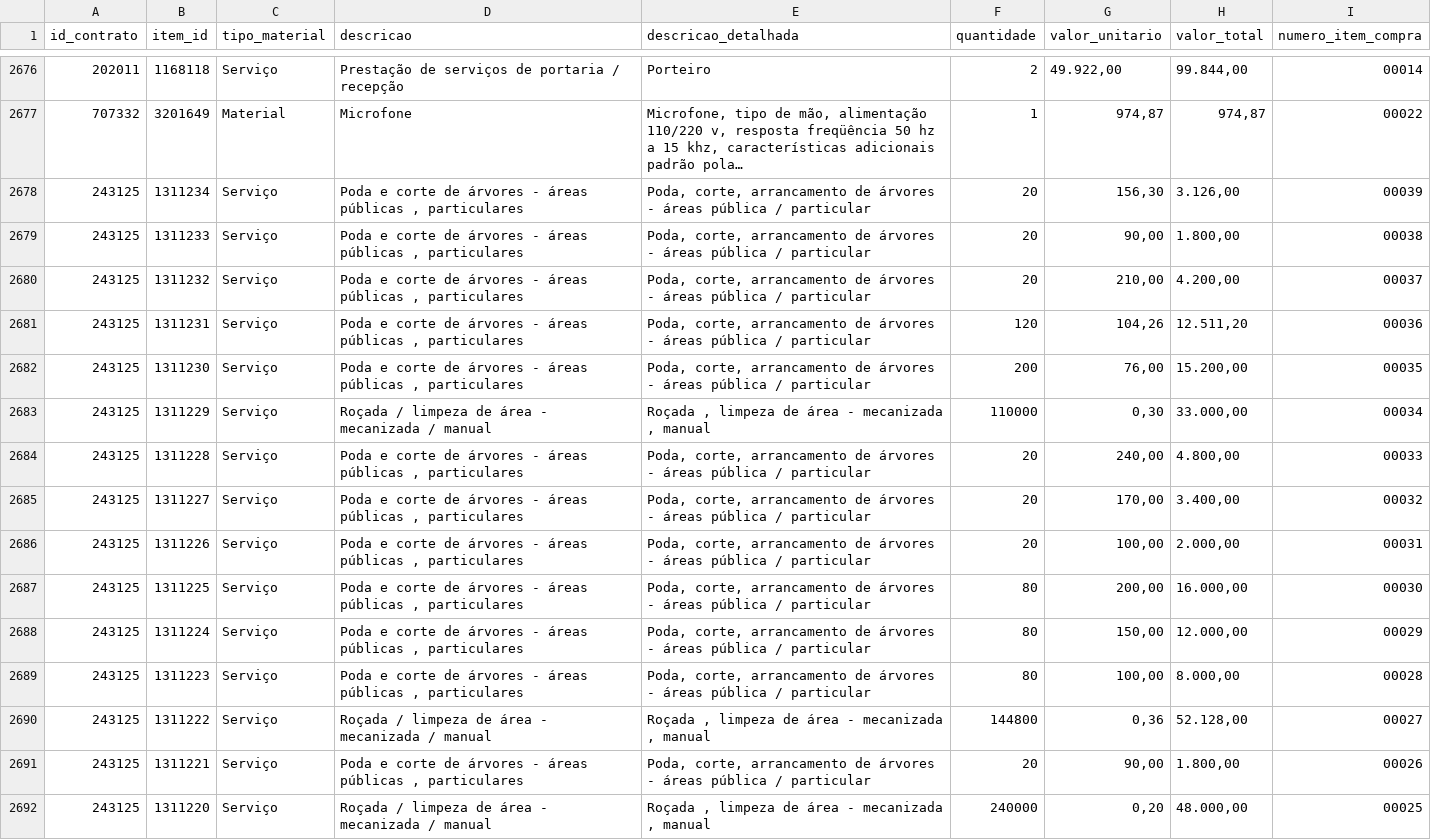
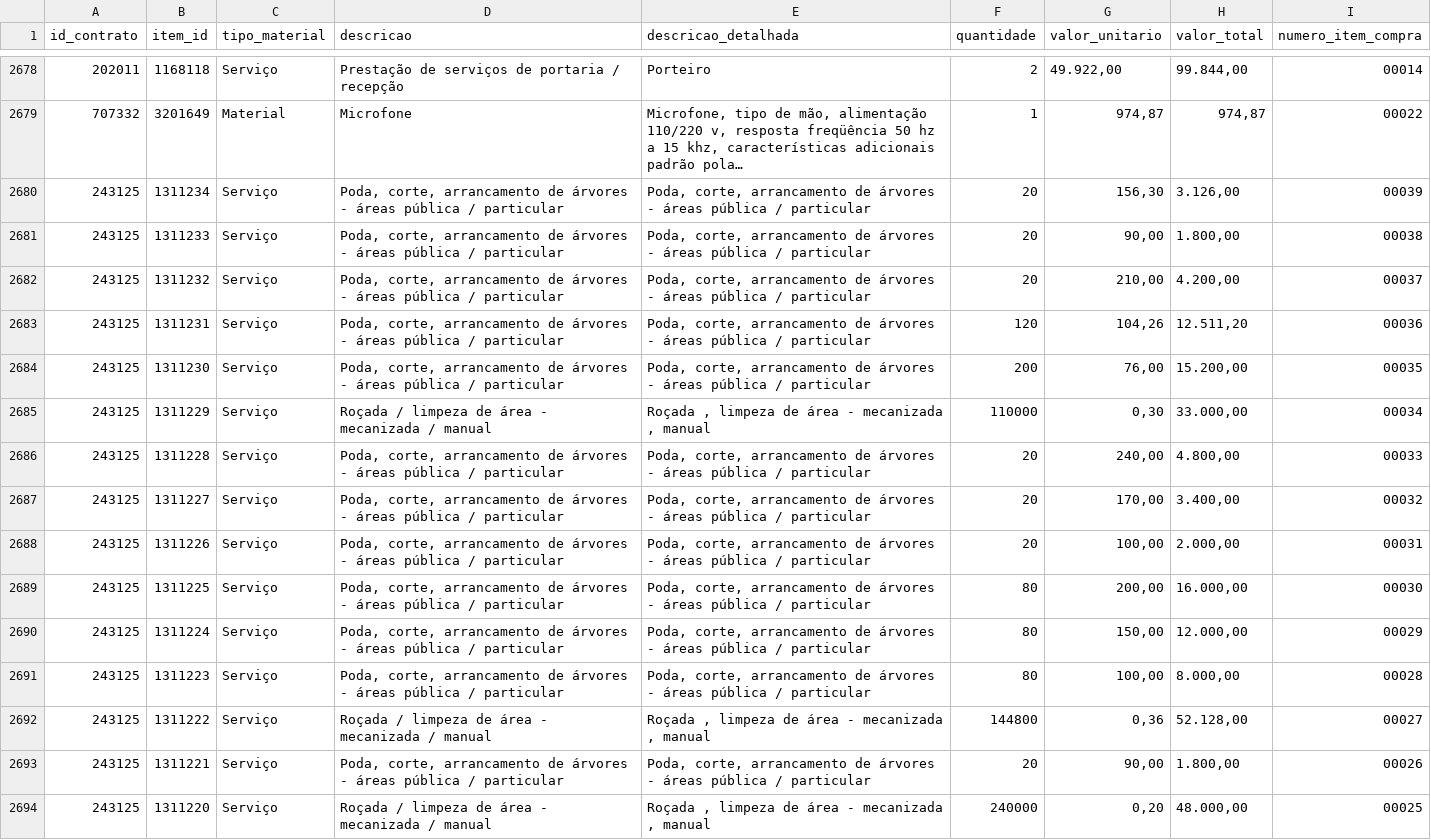
Before and after one commit to tingolopes/comprasv2, a CSV file: data/banco_contratos_itens.csv, drawn as a sheet; only a part is shown, gaps mark what is left out; long unchanged cells end in …; addresses are those after the commit; the diff covers the shown part only; the diff names each change by its address in the sheet, - before the commit and + after, or states it on an @@ line.

```diff
--- a/data/banco_contratos_itens.csv
+++ b/data/banco_contratos_itens.csv
-D2680:D2684 (descricao): Poda e corte de árvores - áreas públicas , particulares
+D2680:D2684 (descricao): Poda, corte, arrancamento de árvores - áreas pública / particular
-D2686:D2691 (descricao): Poda e corte de árvores - áreas públicas , particulares
+D2686:D2691 (descricao): Poda, corte, arrancamento de árvores - áreas pública / particular
-D2693 (descricao): Poda e corte de árvores - áreas públicas , particulares
+D2693 (descricao): Poda, corte, arrancamento de árvores - áreas pública / particular
```
Also changed, not shown: 2 added rows and 152 edited cells elsewhere in this file, data/banco_contratos.csv, data/banco_contratos_responsaveis.csv, 1 other file.
